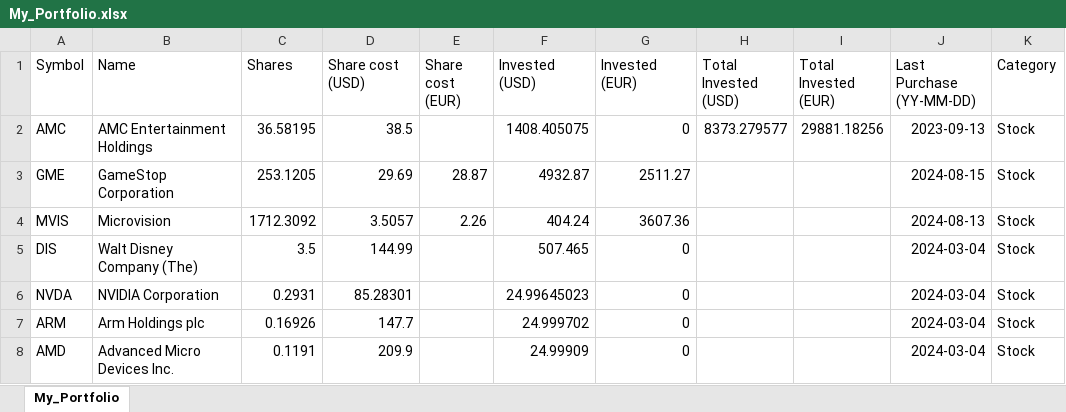
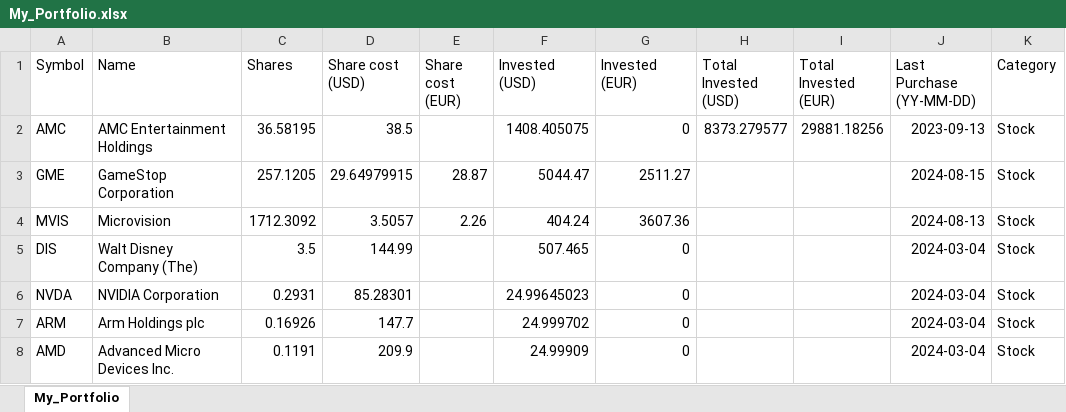
Before and after one commit to giuseppedavidde/Data_for_Analysis, an Excel workbook: My_Portfolio.xlsx, sheet My_Portfolio, drawn as a sheet; only a part is shown; values as stored, in another font and other column widths than the file's, no borders; the diff names each change by its address in the sheet, - before the commit and + after, or states it on an @@ line.

Commit message:
Added GME Position

```diff
--- a/My_Portfolio.xlsx (sheet My_Portfolio)
+++ b/My_Portfolio.xlsx (sheet My_Portfolio)
-C3 (Shares): 253.1205
+C3 (Shares): 257.1205
-D3 (Share cost (USD)): 29.69
+D3 (Share cost (USD)): 29.64979915
-F3 (Invested (USD)): 4932.87
+F3 (Invested (USD)): 5044.47
```
